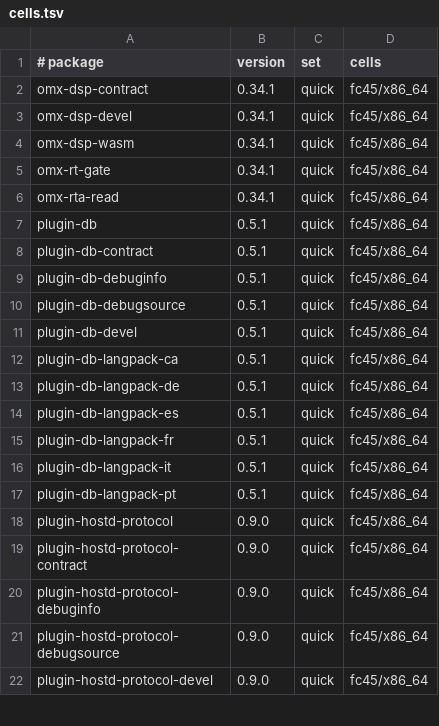
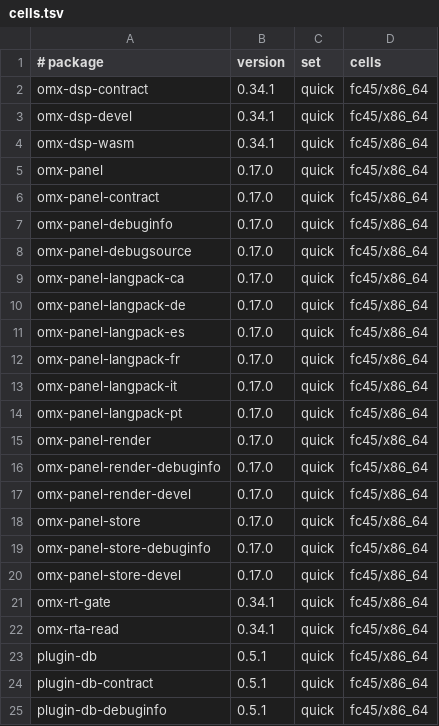
Before and after one commit to Open-Mixer/open-mixer.github.io, a TSV file: staging/rpm/cells.tsv, drawn as a sheet; only a part is shown; the shorter side is filled out with more unchanged rows.

Commit message:
testing: omx-panel d56c5187b197 (wave sort-2026-11-24-c5a, 16 packages)
The stage box's own fc45 build of omx-panel at d56c5187b19748716d6288bdf58e4d8b83bee213, green in wave sort-2026-11-24-c5a, into staging/rpm (ops#544):

omx-panel-0.17.0-1.git1795496921.d56c518.fc45.x86_64.rpm
omx-panel-contract-0.17.0-1.git1795496921.d56c518.fc45.noarch.rpm
omx-panel-debuginfo-0.17.0-1.git1795496921.d56c518.fc45.x86_64.rpm
omx-panel-debugsource-0.17.0-1.git1795496921.d56c518.fc45.x86_64.rpm
omx-panel-langpack-ca-0.17.0-1.git1795496921.d56c518.fc45.noarch.rpm
omx-panel-langpack-de-0.17.0-1.git1795496921.d56c518.fc45.noarch.rpm
omx-panel-langpack-es-0.17.0-1.git1795496921.d56c518.fc45.noarch.rpm
omx-panel-langpack-fr-0.17.0-1.git1795496921.d56c518.fc45.noarch.rpm
omx-panel-langpack-it-0.17.0-1.git1795496921.d56c518.fc45.noarch.rpm
omx-panel-langpack-pt-0.17.0-1.git1795496921.d56c518.fc45.noarch.rpm
omx-panel-render-0.17.0-1.git1795496921.d56c518.fc45.x86_64.rpm
omx-panel-render-debuginfo-0.17.0-1.git1795496921.d56c518.fc45.x86_64.rpm
omx-panel-render-devel-0.17.0-1.git1795496921.d56c518.fc45.x86_64.rpm
omx-panel-store-0.17.0-1.git1795496921.d56c518.fc45.x86_64.rpm
omx-panel-store-debuginfo-0.17.0-1.git1795496921.d56c518.fc45.x86_64.rpm
omx-panel-store-devel-0.17.0-1.git1795496921.d56c518.fc45.x86_64.rpm

```diff
--- a/staging/rpm/cells.tsv
+++ b/staging/rpm/cells.tsv
@@ -4,2 +4,18 @@ omx-dsp-devel	0.34.1	quick	fc45/x86_64
 omx-dsp-wasm	0.34.1	quick	fc45/x86_64
+omx-panel	0.17.0	quick	fc45/x86_64
+omx-panel-contract	0.17.0	quick	fc45/x86_64
+omx-panel-debuginfo	0.17.0	quick	fc45/x86_64
+omx-panel-debugsource	0.17.0	quick	fc45/x86_64
+omx-panel-langpack-ca	0.17.0	quick	fc45/x86_64
+omx-panel-langpack-de	0.17.0	quick	fc45/x86_64
+omx-panel-langpack-es	0.17.0	quick	fc45/x86_64
+omx-panel-langpack-fr	0.17.0	quick	fc45/x86_64
+omx-panel-langpack-it	0.17.0	quick	fc45/x86_64
+omx-panel-langpack-pt	0.17.0	quick	fc45/x86_64
+omx-panel-render	0.17.0	quick	fc45/x86_64
+omx-panel-render-debuginfo	0.17.0	quick	fc45/x86_64
+omx-panel-render-devel	0.17.0	quick	fc45/x86_64
+omx-panel-store	0.17.0	quick	fc45/x86_64
+omx-panel-store-debuginfo	0.17.0	quick	fc45/x86_64
+omx-panel-store-devel	0.17.0	quick	fc45/x86_64
 omx-rt-gate	0.34.1	quick	fc45/x86_64
```
Also changed, not shown: 40 other files.
